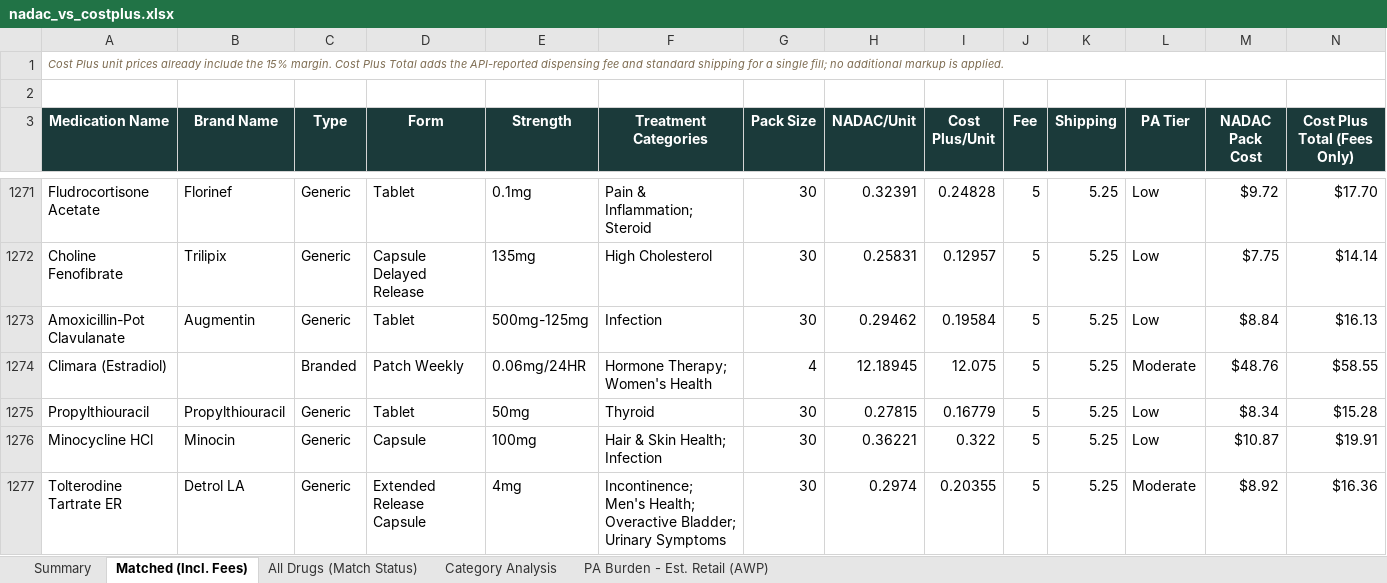
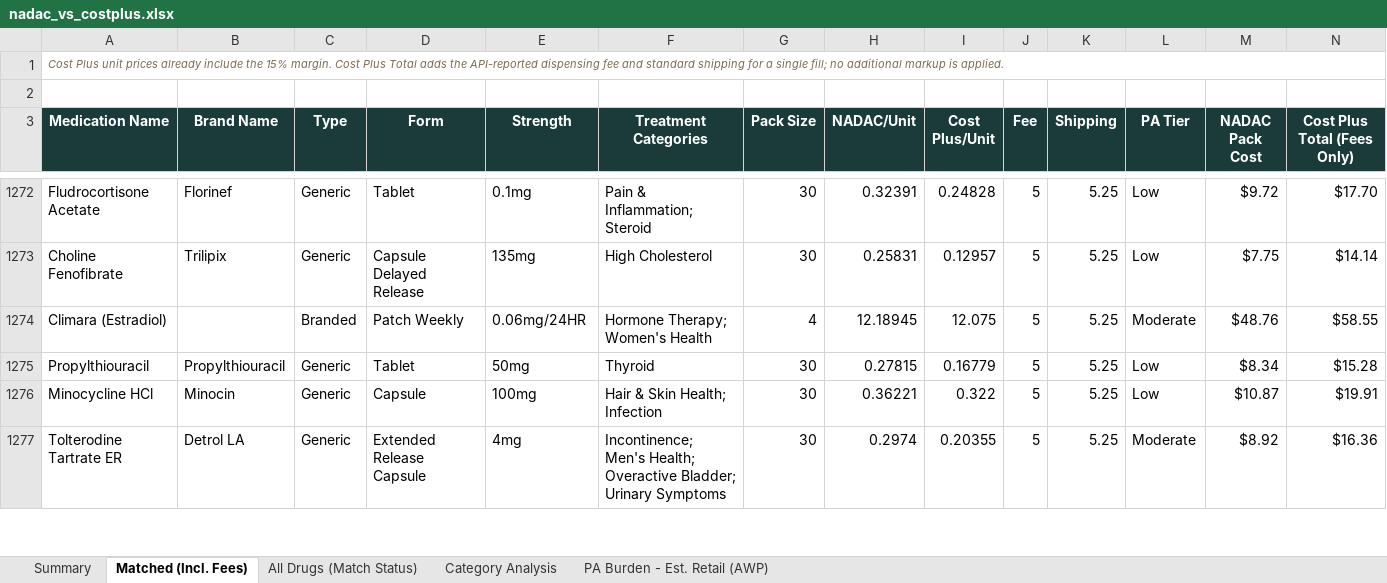
Before and after one commit to Thatonequant/MCCPDNADACNDC, an Excel workbook: docs/nadac_vs_costplus.xlsx, sheet Matched (Incl. Fees), drawn as a sheet; only a part is shown, gaps mark what is left out; values as stored, in another font and other column widths than the file's, no borders; conditional formats not drawn; removed rows and columns are numbered as before the commit, all else as after; rows hold the shown columns only; the diff covers the shown part only; the diff names each change by its address in the sheet, - before the commit and + after, or states it on an @@ line.

```diff
--- a/docs/nadac_vs_costplus.xlsx (sheet Matched (Incl. Fees))
+++ b/docs/nadac_vs_costplus.xlsx (sheet Matched (Incl. Fees))
-row 1273: Amoxicillin-Pot Clavulanate | Augmentin | Generic | Tablet | 500mg-125mg | Infection | 30 | 0.29462 | 0.19584 | 5 | 5.25 | Low | $8.84 | $16.13
```
Also changed, not shown: 39 added rows, 37 removed rows and 8 edited cells elsewhere in this sheet, sheet All Drugs (Match Status), sheet PA Burden - Est. Retail (AWP), sheet Category Analysis, sheet Summary, 1 other file.
